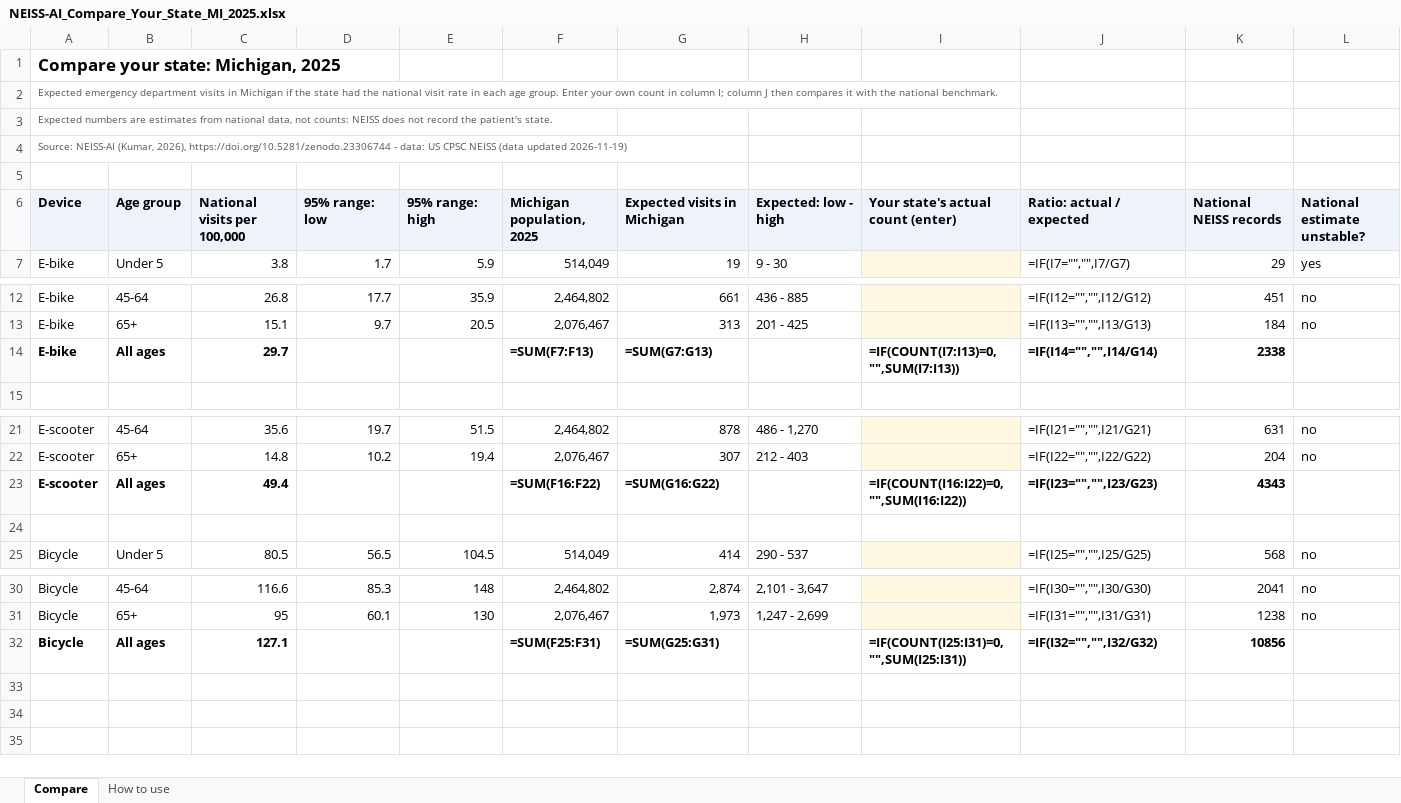
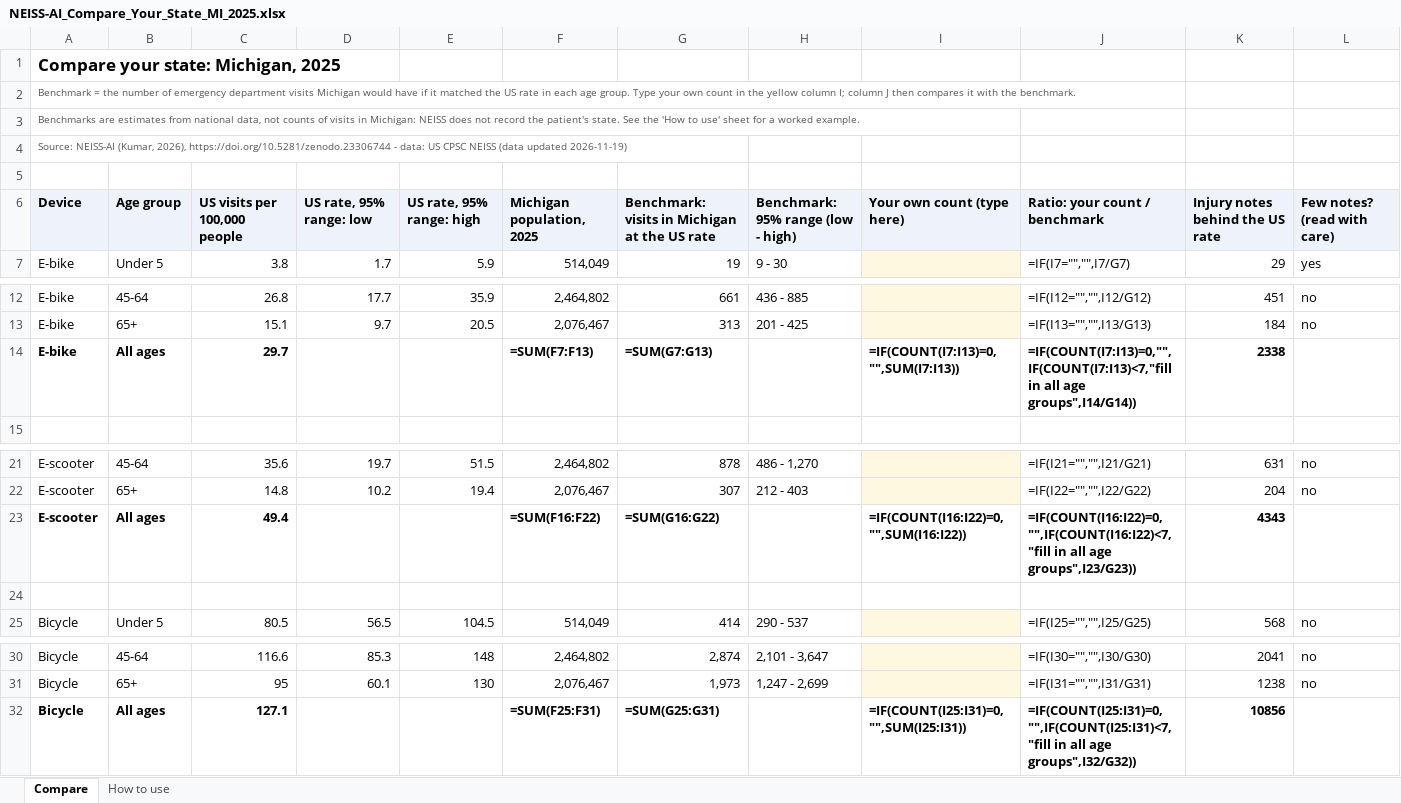
Before and after one commit to subash28kumar/neiss-ai, an Excel workbook: docs/benchmarks/NEISS-AI_Compare_Your_State_MI_2025.xlsx, sheet Compare, drawn as a sheet; only a part is shown, gaps mark what is left out; values as stored, in another font and other column widths than the file's, no borders; formulas without a stored value are shown as written; removed rows and columns are numbered as before the commit, all else as after; the diff names each change by its address in the sheet, - before the commit and + after, or states it on an @@ line.

```diff
--- a/docs/benchmarks/NEISS-AI_Compare_Your_State_MI_2025.xlsx (sheet Compare)
+++ b/docs/benchmarks/NEISS-AI_Compare_Your_State_MI_2025.xlsx (sheet Compare)
-A2: Expected emergency department visits in Michigan if the state had the national visit rate in each age group. Enter your own count in column I; column J then compares it with the national benchmark.
+A2: Benchmark = the number of emergency department visits Michigan would have if it matched the US rate in each age group. Type your own count in the yellow column I; column J then compares it with the benchmark.
-A3: Expected numbers are estimates from national data, not counts: NEISS does not record the patient's state.
+A3: Benchmarks are estimates from national data, not counts of visits in Michigan: NEISS does not record the patient's state. See the 'How to use' sheet for a worked example.
-row 6: Device | Age group | National visits per 100,000 | 95% range: low | 95% range: high | Michigan population, 2025 | Expected visits in Michigan | Expected: low - high | Your state's actual count (enter) | Ratio: actual / expected | National NEISS records | National estimate unstable?
+row 6: Device | Age group | US visits per 100,000 people | US rate, 95% range: low | US rate, 95% range: high | Michigan population, 2025 | Benchmark: visits in Michigan at the US rate | Benchmark: 95% range (low - high) | Your own count (type here) | Ratio: your count / benchmark | Injury notes behind the US rate | Few notes? (read with care)
-J14: =IF(I14="","",I14/G14)
+J14: =IF(COUNT(I7:I13)=0,"",IF(COUNT(I7:I13)<7,"fill in all age groups",I14/G14))
-J23: =IF(I23="","",I23/G23)
+J23: =IF(COUNT(I16:I22)=0,"",IF(COUNT(I16:I22)<7,"fill in all age groups",I23/G23))
-J32: =IF(I32="","",I32/G32)
+J32: =IF(COUNT(I25:I31)=0,"",IF(COUNT(I25:I31)<7,"fill in all age groups",I32/G32))
```
Also changed, not shown: sheet How to use, docs/benchmarks/NEISS-AI_Compare_Your_State_NJ_2025.xlsx, docs/benchmarks/NEISS-AI_Compare_Your_State_NY_2025.xlsx, 53 other files.
